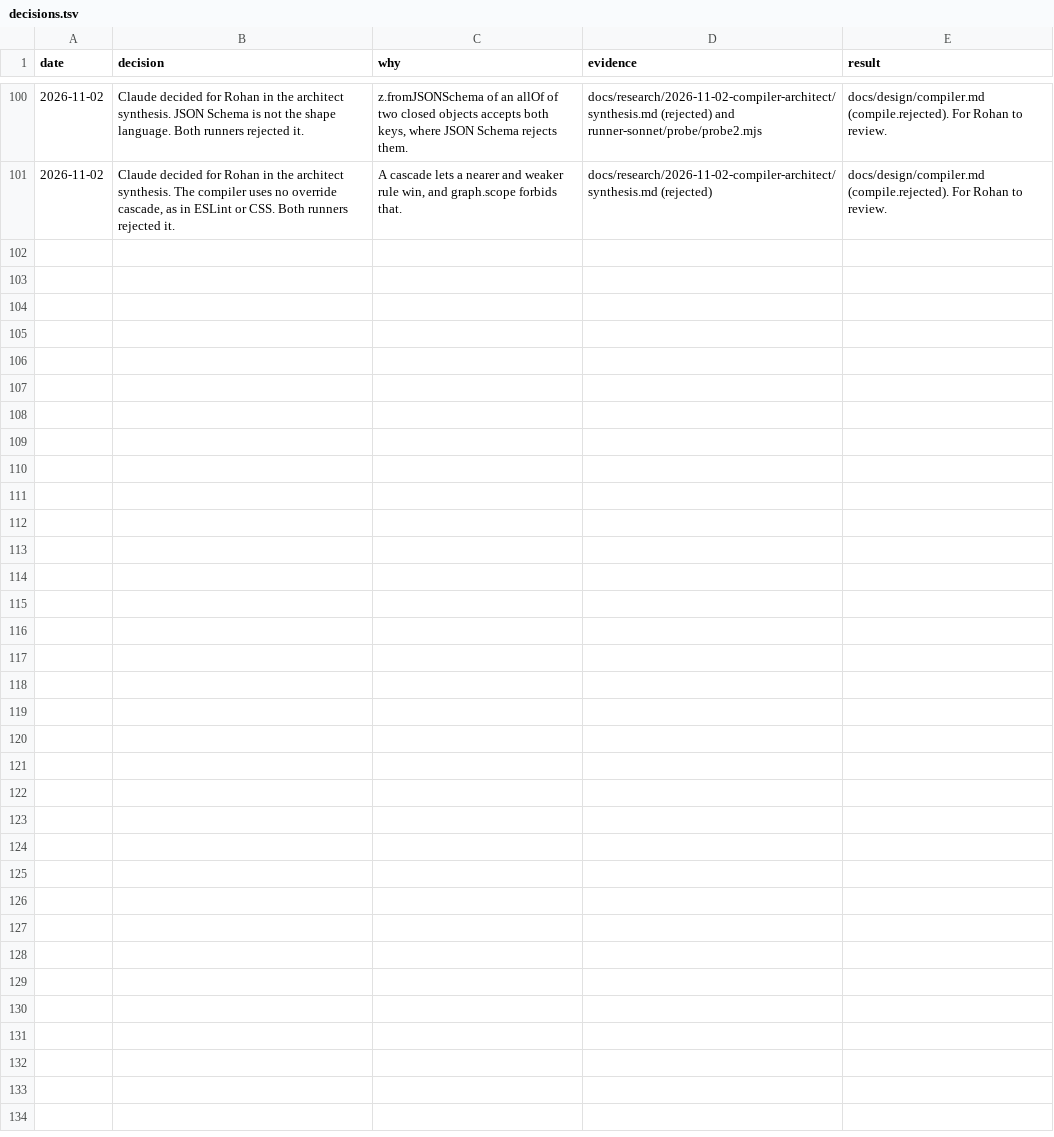
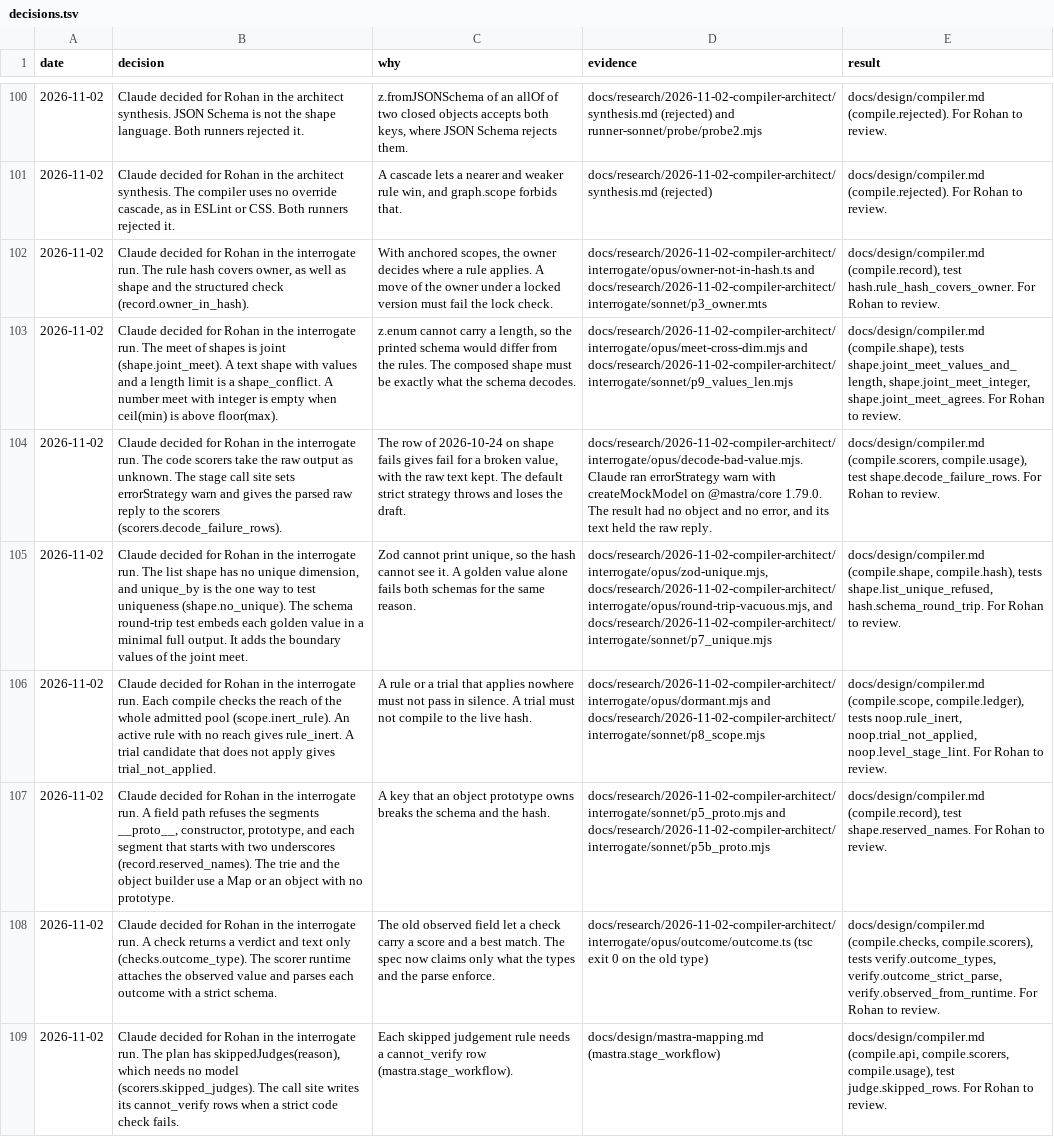
Before and after one commit to Ronitron007/product-eval-harness, a TSV file: docs/decisions.tsv, drawn as a sheet; only a part is shown, gaps mark what is left out; the diff names each change by its address in the sheet, - before the commit and + after, or states it on an @@ line.

```diff
--- a/docs/decisions.tsv
+++ b/docs/decisions.tsv
+row 102: 2026-11-02 | Claude decided for Rohan in the interrogate run. The rule hash covers owner, as well as shape and the structured check (record.owner_in_hash). | With anchored scopes, the owner decides where a rule applies. A move of the owner under a locked version must fail the lock check. | docs/research/2026-11-02-compiler-architect/interrogate/opus/owner-not-in-hash.ts and docs/research/2026-11-02-compiler-architect/interrogate/sonnet/p3_owner.mts | docs/design/compiler.md (compile.record), test hash.rule_hash_covers_owner. For Rohan to review.
+row 103: 2026-11-02 | Claude decided for Rohan in the interrogate run. The meet of shapes is joint (shape.joint_meet). A text shape with values and a length limit is a shape_conflict. A number meet with integer is empty when ceil(min) is above floor(max). | z.enum cannot carry a length, so the printed schema would differ from the rules. The composed shape must be exactly what the schema decodes. | docs/research/2026-11-02-compiler-architect/interrogate/opus/meet-cross-dim.mjs and docs/research/2026-11-02-compiler-architect/interrogate/sonnet/p9_values_len.mjs | docs/design/compiler.md (compile.shape), tests shape.joint_meet_values_and_length, shape.joint_meet_integer, shape.joint_meet_agrees. For Rohan to review.
+row 104: 2026-11-02 | Claude decided for Rohan in the interrogate run. The code scorers take the raw output as unknown. The stage call site sets errorStrategy warn and gives the parsed raw reply to the scorers (scorers.decode_failure_rows). | The row of 2026-10-24 on shape fails gives fail for a broken value, with the raw text kept. The default strict strategy throws and loses the draft. | docs/research/2026-11-02-compiler-architect/interrogate/opus/decode-bad-value.mjs. Claude ran errorStrategy warn with createMockModel on @mastra/core 1.79.0. The result had no object and no error, and its text held the raw reply. | docs/design/compiler.md (compile.scorers, compile.usage), test shape.decode_failure_rows. For Rohan to review.
+row 105: 2026-11-02 | Claude decided for Rohan in the interrogate run. The list shape has no unique dimension, and unique_by is the one way to test uniqueness (shape.no_unique). The schema round-trip test embeds each golden value in a minimal full output. It adds the boundary values of the joint meet. | Zod cannot print unique, so the hash cannot see it. A golden value alone fails both schemas for the same reason. | docs/research/2026-11-02-compiler-architect/interrogate/opus/zod-unique.mjs, docs/research/2026-11-02-compiler-architect/interrogate/opus/round-trip-vacuous.mjs, and docs/research/2026-11-02-compiler-architect/interrogate/sonnet/p7_unique.mjs | docs/design/compiler.md (compile.shape, compile.hash), tests shape.list_unique_refused, hash.schema_round_trip. For Rohan to review.
+row 106: 2026-11-02 | Claude decided for Rohan in the interrogate run. Each compile checks the reach of the whole admitted pool (scope.inert_rule). An active rule with no reach gives rule_inert. A trial candidate that does not apply gives trial_not_applied. | A rule or a trial that applies nowhere must not pass in silence. A trial must not compile to the live hash. | docs/research/2026-11-02-compiler-architect/interrogate/opus/dormant.mjs and docs/research/2026-11-02-compiler-architect/interrogate/sonnet/p8_scope.mjs | docs/design/compiler.md (compile.scope, compile.ledger), tests noop.rule_inert, noop.trial_not_applied, noop.level_stage_lint. For Rohan to review.
+row 107: 2026-11-02 | Claude decided for Rohan in the interrogate run. A field path refuses the segments __proto__, constructor, prototype, and each segment that starts with two underscores (record.reserved_names). The trie and the object builder use a Map or an object with no prototype. | A key that an object prototype owns breaks the schema and the hash. | docs/research/2026-11-02-compiler-architect/interrogate/sonnet/p5_proto.mjs and docs/research/2026-11-02-compiler-architect/interrogate/sonnet/p5b_proto.mjs | docs/design/compiler.md (compile.record), test shape.reserved_names. For Rohan to review.
+row 108: 2026-11-02 | Claude decided for Rohan in the interrogate run. A check returns a verdict and text only (checks.outcome_type). The scorer runtime attaches the observed value and parses each outcome with a strict schema. | The old observed field let a check carry a score and a best match. The spec now claims only what the types and the parse enforce. | docs/research/2026-11-02-compiler-architect/interrogate/opus/outcome/outcome.ts (tsc exit 0 on the old type) | docs/design/compiler.md (compile.checks, compile.scorers), tests verify.outcome_types, verify.outcome_strict_parse, verify.observed_from_runtime. For Rohan to review.
+row 109: 2026-11-02 | Claude decided for Rohan in the interrogate run. The plan has skippedJudges(reason), which needs no model (scorers.skipped_judges). The call site writes its cannot_verify rows when a strict code check fails. | Each skipped judgement rule needs a cannot_verify row (mastra.stage_workflow). | docs/design/mastra-mapping.md (mastra.stage_workflow) | docs/design/compiler.md (compile.api, compile.scorers, compile.usage), test judge.skipped_rows. For Rohan to review.
```
Also changed, not shown: 1 other file.
